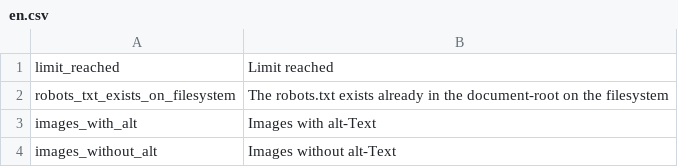
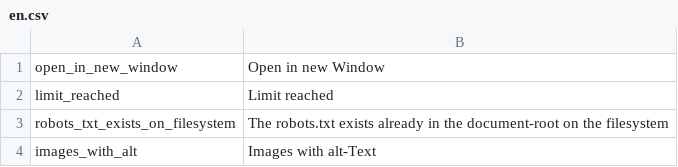
Before and after one commit to pimcore/pimcore, a CSV file: pimcore/config/texts/en.csv, drawn as a sheet; only a part is shown; the shorter side is filled out with more unchanged rows; the diff names each change by its address in the sheet, - before the commit and + after, or states it on an @@ line.

Commit message:
PIMCORE-1318  - SEO Panel for Documents to get a better overview of the status and improvements => added open in new window
git-svn-id: http://www.pimcore.org/svn/pimcore/private/core/trunk@1171 1f8fe7d8-47f0-464c-8d0a-336f4953ab05

```diff
--- a/pimcore/config/texts/en.csv
+++ b/pimcore/config/texts/en.csv
+row 1: open_in_new_window | Open in new Window
```
Also changed, not shown: 2 other files.
